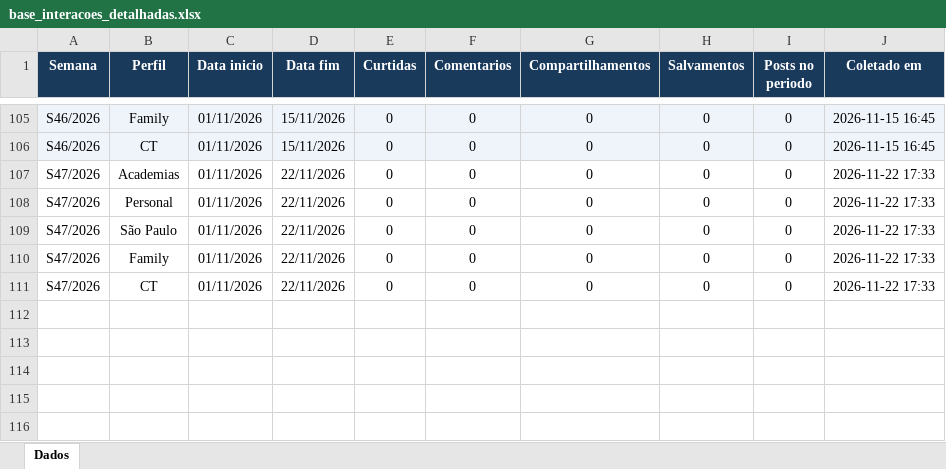
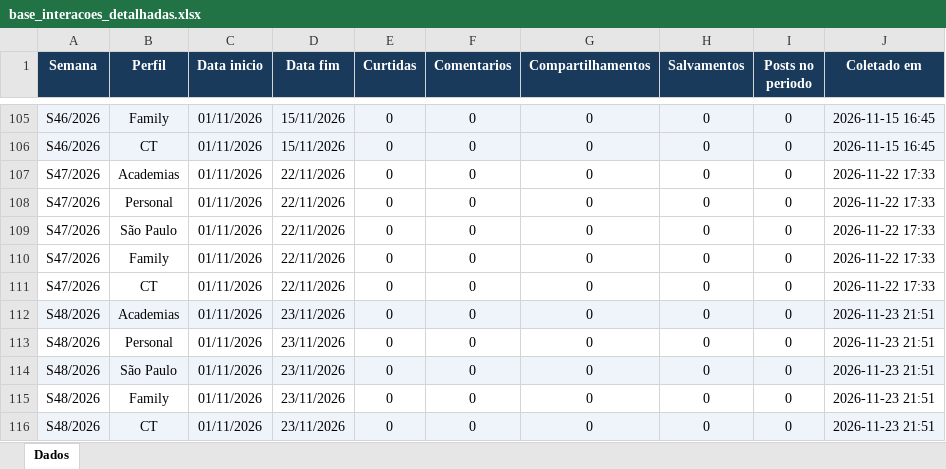
Before and after one commit to quality-glf/mkt-dash, an Excel workbook: instagram-metrics/base_interacoes_detalhadas.xlsx, sheet Dados, drawn as a sheet; only a part is shown, gaps mark what is left out; values as stored, in another font and other column widths than the file's, no borders; the diff names each change by its address in the sheet, - before the commit and + after, or states it on an @@ line.

```diff
--- a/instagram-metrics/base_interacoes_detalhadas.xlsx (sheet Dados)
+++ b/instagram-metrics/base_interacoes_detalhadas.xlsx (sheet Dados)
+row 112: S48/2026 | Academias | 01/11/2026 | 23/11/2026 | 0 | 0 | 0 | 0 | 0 | 2026-11-23 21:51
+row 113: S48/2026 | Personal | 01/11/2026 | 23/11/2026 | 0 | 0 | 0 | 0 | 0 | 2026-11-23 21:51
+row 114: S48/2026 | São Paulo | 01/11/2026 | 23/11/2026 | 0 | 0 | 0 | 0 | 0 | 2026-11-23 21:51
+row 115: S48/2026 | Family | 01/11/2026 | 23/11/2026 | 0 | 0 | 0 | 0 | 0 | 2026-11-23 21:51
+row 116: S48/2026 | CT | 01/11/2026 | 23/11/2026 | 0 | 0 | 0 | 0 | 0 | 2026-11-23 21:51
```
Also changed, not shown: greenlife_scraper/dados_greenlife.xlsx, greenlife_scraper/historico_leads.xlsx, 4 other files.
